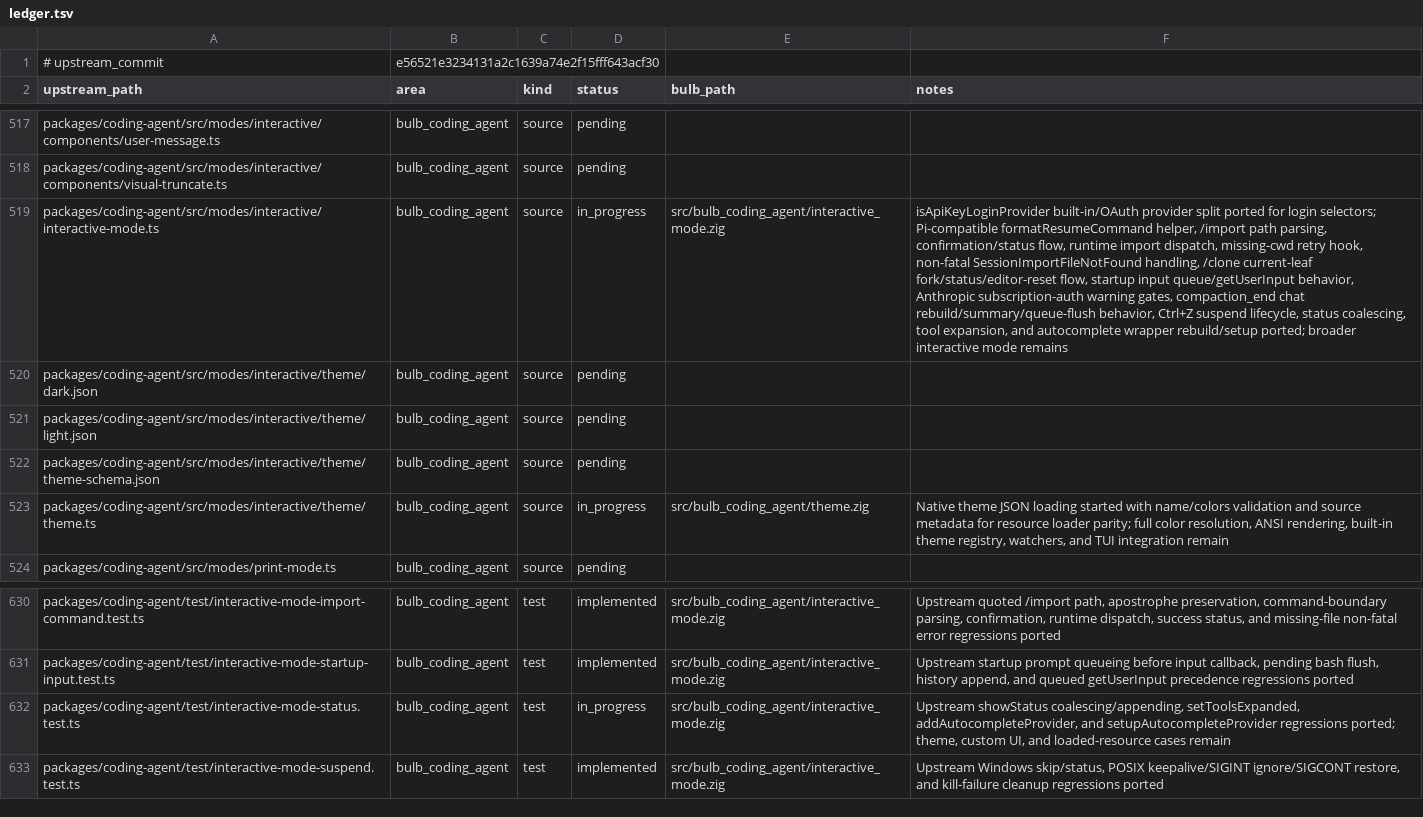
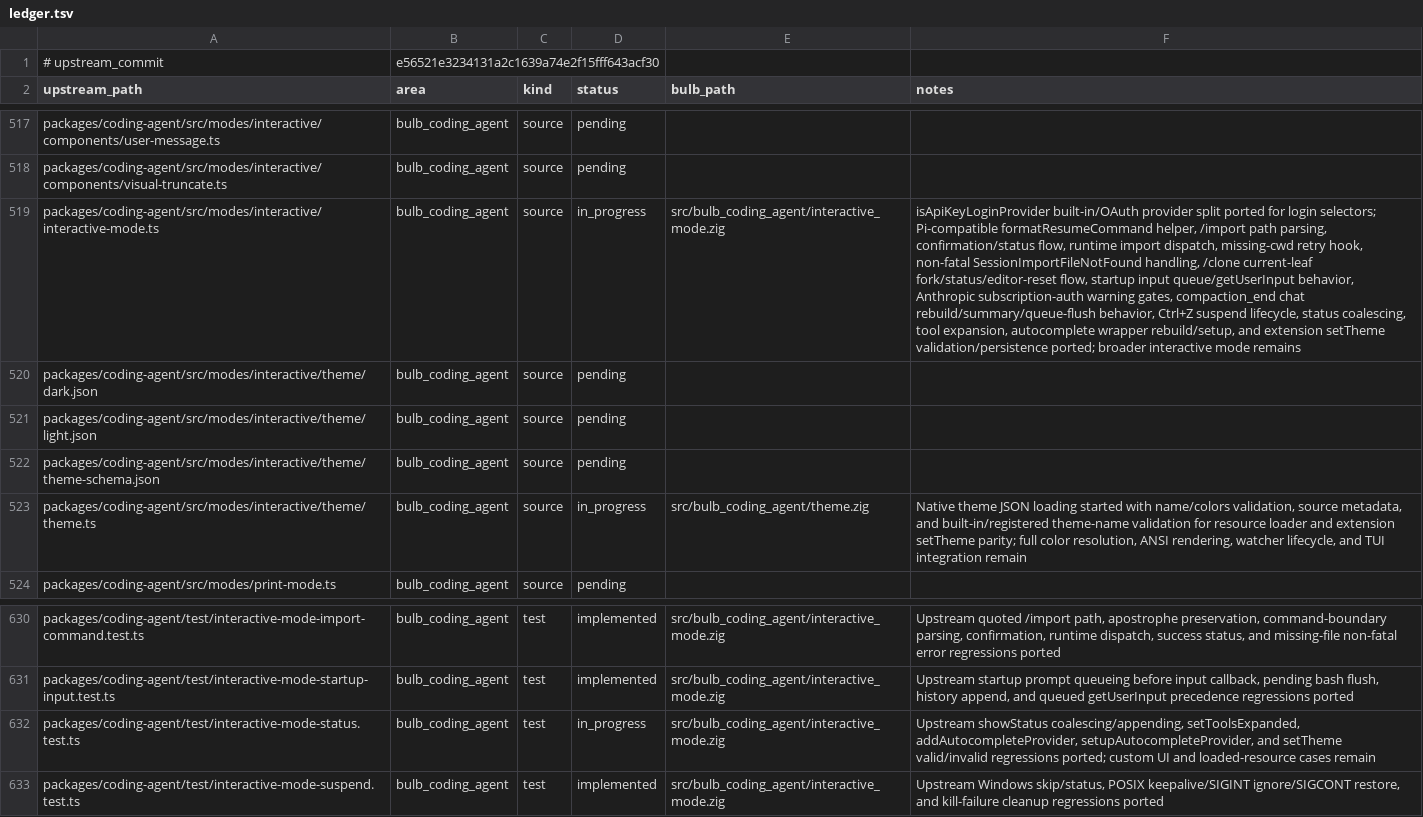
Before and after one commit to anggakhrsma/bulb, a TSV file: parity/ledger.tsv, drawn as a sheet; only a part is shown, gaps mark what is left out; the diff names each change by its address in the sheet, - before the commit and + after, or states it on an @@ line.

Commit message:
feat: port extension theme parity

```diff
--- a/parity/ledger.tsv
+++ b/parity/ledger.tsv
-F519 (notes): …tool expansion, and autocomplete wrapper rebuild/setup ported; broader…
+F519 (notes): …tool expansion, autocomplete wrapper rebuild/setup, and extension setTheme validation/persistence ported; broader…
-F523 (notes): …with name/colors validation and source metadata for resource loader parity; full color resolution, ANSI rendering, built-in theme registry, watchers, and TUI…
+F523 (notes): …with name/colors validation, source metadata, and built-in/registered theme-name validation for resource loader and extension setTheme parity; full color resolution, ANSI rendering, watcher lifecycle, and TUI…
-F632 (notes): …setToolsExpanded, addAutocompleteProvider, and setupAutocompleteProvider regressions ported; theme, custom UI, and loaded-resource…
+F632 (notes): …setToolsExpanded, addAutocompleteProvider, setupAutocompleteProvider, and setTheme valid/invalid regressions ported; custom UI and loaded-resource…
```
Also changed, not shown: parity/status.tsv, 2 other files.
